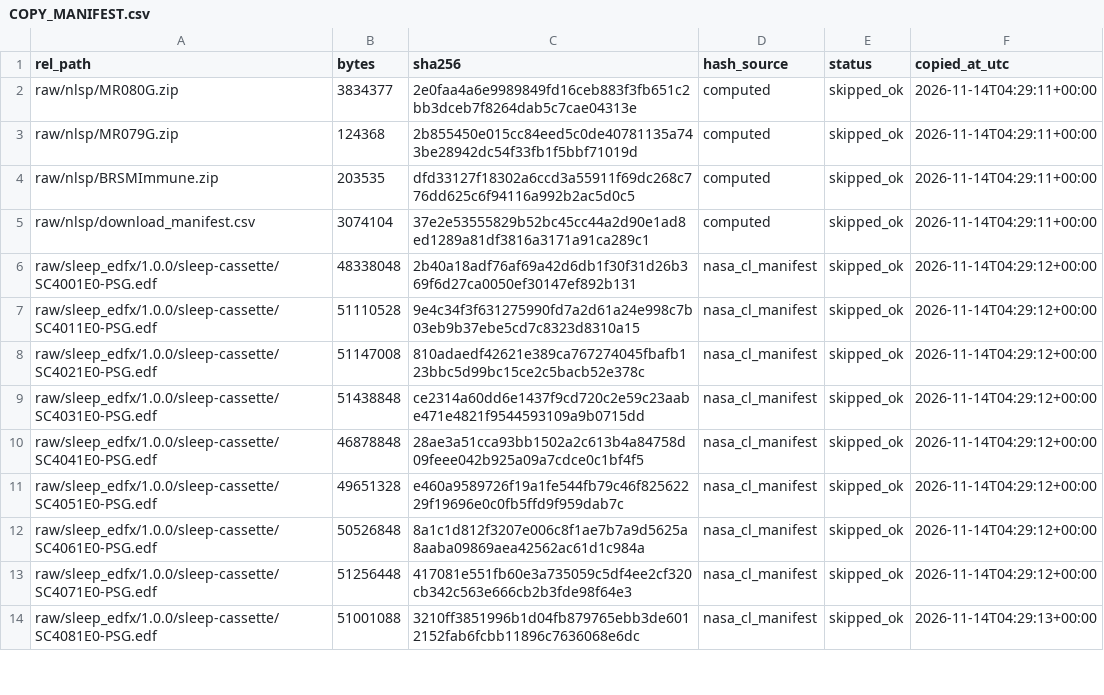
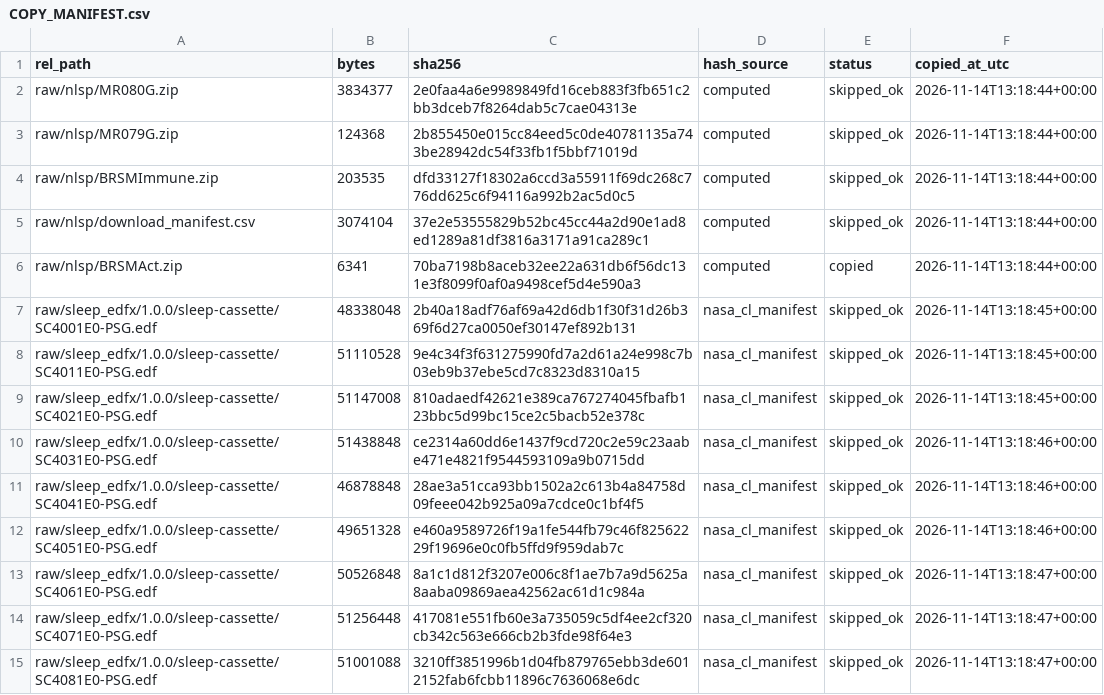
Before and after one commit to wosonday/nsac-data, a CSV file: data/1_source/COPY_MANIFEST.csv, drawn as a sheet; only a part is shown; the diff covers the shown part only.

```diff
--- a/data/1_source/COPY_MANIFEST.csv
+++ b/data/1_source/COPY_MANIFEST.csv
@@ -1,14 +1,15 @@
 rel_path,bytes,sha256,hash_source,status,copied_at_utc
-raw/nlsp/MR080G.zip,3834377,2e0faa4a6e9989849fd16ceb883f3fb651c2bb3dceb7f8264dab5c7cae04313e,computed,skipped_ok,2026-11-14T04:29:11+00:00
-raw/nlsp/MR079G.zip,124368,2b855450e015cc84eed5c0de40781135a743be28942dc54f33fb1f5bbf71019d,computed,skipped_ok,2026-11-14T04:29:11+00:00
-raw/nlsp/BRSMImmune.zip,203535,dfd33127f18302a6ccd3a55911f69dc268c776dd625c6f94116a992b2ac5d0c5,computed,skipped_ok,2026-11-14T04:29:11+00:00
-raw/nlsp/download_manifest.csv,3074104,37e2e53555829b52bc45cc44a2d90e1ad8ed1289a81df3816a3171a91ca289c1,computed,skipped_ok,2026-11-14T04:29:11+00:00
-raw/sleep_edfx/1.0.0/sleep-cassette/SC4001E0-PSG.edf,48338048,2b40a18adf76af69a42d6db1f30f31d26b369f6d27ca0050ef30147ef892b131,nasa_cl_manifest,skipped_ok,2026-11-14T04:29:12+00:00
-raw/sleep_edfx/1.0.0/sleep-cassette/SC4011E0-PSG.edf,51110528,9e4c34f3f631275990fd7a2d61a24e998c7b03eb9b37ebe5cd7c8323d8310a15,nasa_cl_manifest,skipped_ok,2026-11-14T04:29:12+00:00
-raw/sleep_edfx/1.0.0/sleep-cassette/SC4021E0-PSG.edf,51147008,810adaedf42621e389ca767274045fbafb123bbc5d99bc15ce2c5bacb52e378c,nasa_cl_manifest,skipped_ok,2026-11-14T04:29:12+00:00
-raw/sleep_edfx/1.0.0/sleep-cassette/SC4031E0-PSG.edf,51438848,ce2314a60dd6e1437f9cd720c2e59c23aabe471e4821f9544593109a9b0715dd,nasa_cl_manifest,skipped_ok,2026-11-14T04:29:12+00:00
-raw/sleep_edfx/1.0.0/sleep-cassette/SC4041E0-PSG.edf,46878848,28ae3a51cca93bb1502a2c613b4a84758d09feee042b925a09a7cdce0c1bf4f5,nasa_cl_manifest,skipped_ok,2026-11-14T04:29:12+00:00
-raw/sleep_edfx/1.0.0/sleep-cassette/SC4051E0-PSG.edf,49651328,e460a9589726f19a1fe544fb79c46f82562229f19696e0c0fb5ffd9f959dab7c,nasa_cl_manifest,skipped_ok,2026-11-14T04:29:12+00:00
-raw/sleep_edfx/1.0.0/sleep-cassette/SC4061E0-PSG.edf,50526848,8a1c1d812f3207e006c8f1ae7b7a9d5625a8aaba09869aea42562ac61d1c984a,nasa_cl_manifest,skipped_ok,2026-11-14T04:29:12+00:00
-raw/sleep_edfx/1.0.0/sleep-cassette/SC4071E0-PSG.edf,51256448,417081e551fb60e3a735059c5df4ee2cf320cb342c563e666cb2b3fde98f64e3,nasa_cl_manifest,skipped_ok,2026-11-14T04:29:12+00:00
-raw/sleep_edfx/1.0.0/sleep-cassette/SC4081E0-PSG.edf,51001088,3210ff3851996b1d04fb879765ebb3de6012152fab6fcbb11896c7636068e6dc,nasa_cl_manifest,skipped_ok,2026-11-14T04:29:13+00:00
+raw/nlsp/MR080G.zip,3834377,2e0faa4a6e9989849fd16ceb883f3fb651c2bb3dceb7f8264dab5c7cae04313e,computed,skipped_ok,2026-11-14T13:18:44+00:00
+raw/nlsp/MR079G.zip,124368,2b855450e015cc84eed5c0de40781135a743be28942dc54f33fb1f5bbf71019d,computed,skipped_ok,2026-11-14T13:18:44+00:00
+raw/nlsp/BRSMImmune.zip,203535,dfd33127f18302a6ccd3a55911f69dc268c776dd625c6f94116a992b2ac5d0c5,computed,skipped_ok,2026-11-14T13:18:44+00:00
+raw/nlsp/download_manifest.csv,3074104,37e2e53555829b52bc45cc44a2d90e1ad8ed1289a81df3816a3171a91ca289c1,computed,skipped_ok,2026-11-14T13:18:44+00:00
+raw/nlsp/BRSMAct.zip,6341,70ba7198b8aceb32ee22a631db6f56dc131e3f8099f0af0a9498cef5d4e590a3,computed,copied,2026-11-14T13:18:44+00:00
+raw/sleep_edfx/1.0.0/sleep-cassette/SC4001E0-PSG.edf,48338048,2b40a18adf76af69a42d6db1f30f31d26b369f6d27ca0050ef30147ef892b131,nasa_cl_manifest,skipped_ok,2026-11-14T13:18:45+00:00
+raw/sleep_edfx/1.0.0/sleep-cassette/SC4011E0-PSG.edf,51110528,9e4c34f3f631275990fd7a2d61a24e998c7b03eb9b37ebe5cd7c8323d8310a15,nasa_cl_manifest,skipped_ok,2026-11-14T13:18:45+00:00
+raw/sleep_edfx/1.0.0/sleep-cassette/SC4021E0-PSG.edf,51147008,810adaedf42621e389ca767274045fbafb123bbc5d99bc15ce2c5bacb52e378c,nasa_cl_manifest,skipped_ok,2026-11-14T13:18:45+00:00
+raw/sleep_edfx/1.0.0/sleep-cassette/SC4031E0-PSG.edf,51438848,ce2314a60dd6e1437f9cd720c2e59c23aabe471e4821f9544593109a9b0715dd,nasa_cl_manifest,skipped_ok,2026-11-14T13:18:46+00:00
+raw/sleep_edfx/1.0.0/sleep-cassette/SC4041E0-PSG.edf,46878848,28ae3a51cca93bb1502a2c613b4a84758d09feee042b925a09a7cdce0c1bf4f5,nasa_cl_manifest,skipped_ok,2026-11-14T13:18:46+00:00
+raw/sleep_edfx/1.0.0/sleep-cassette/SC4051E0-PSG.edf,49651328,e460a9589726f19a1fe544fb79c46f82562229f19696e0c0fb5ffd9f959dab7c,nasa_cl_manifest,skipped_ok,2026-11-14T13:18:46+00:00
+raw/sleep_edfx/1.0.0/sleep-cassette/SC4061E0-PSG.edf,50526848,8a1c1d812f3207e006c8f1ae7b7a9d5625a8aaba09869aea42562ac61d1c984a,nasa_cl_manifest,skipped_ok,2026-11-14T13:18:47+00:00
+raw/sleep_edfx/1.0.0/sleep-cassette/SC4071E0-PSG.edf,51256448,417081e551fb60e3a735059c5df4ee2cf320cb342c563e666cb2b3fde98f64e3,nasa_cl_manifest,skipped_ok,2026-11-14T13:18:47+00:00
+raw/sleep_edfx/1.0.0/sleep-cassette/SC4081E0-PSG.edf,51001088,3210ff3851996b1d04fb879765ebb3de6012152fab6fcbb11896c7636068e6dc,nasa_cl_manifest,skipped_ok,2026-11-14T13:18:47+00:00
```
Also changed, not shown: 25 edited cells elsewhere in this file, data/CATALOG.csv, 47 other files.
